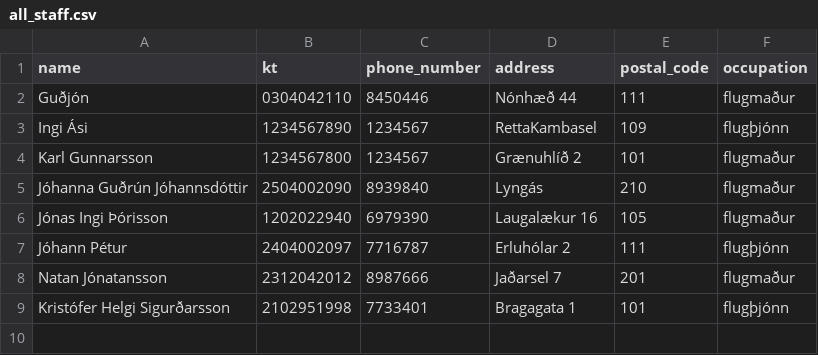
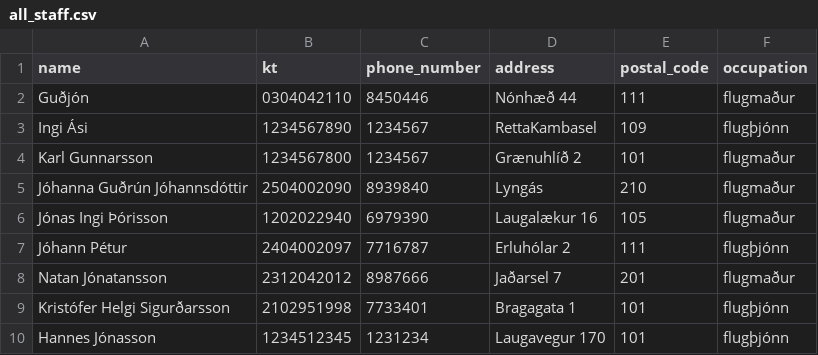
Before and after one commit to jonasingi02/Verklegt_n-mskei-_1_31, a CSV file: Code_files/data/files/all_staff.csv, drawn as a sheet; the diff names each change by its address in the sheet, - before the commit and + after, or states it on an @@ line.

```diff
--- a/Code_files/data/files/all_staff.csv
+++ b/Code_files/data/files/all_staff.csv
+row 10: Hannes Jónasson | 1234512345 | 1231234 | Laugavegur 170 | 101 | flugþjónn
```
Also changed, not shown: Code_files/data/files/flight_attendants.csv, 5 other files.
